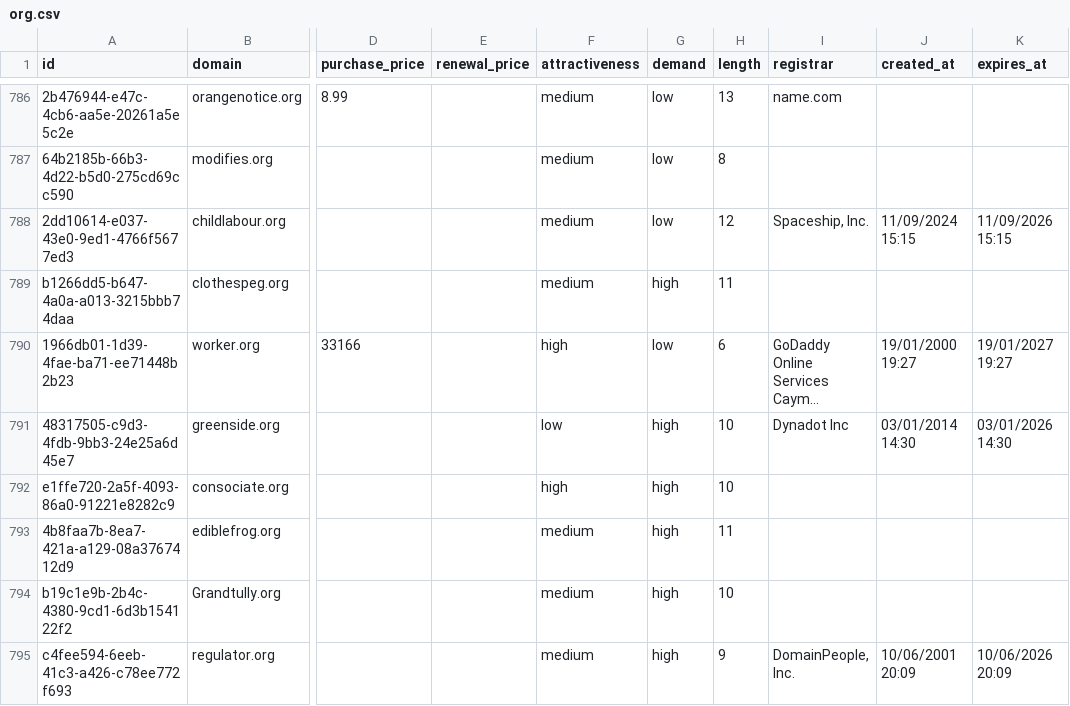
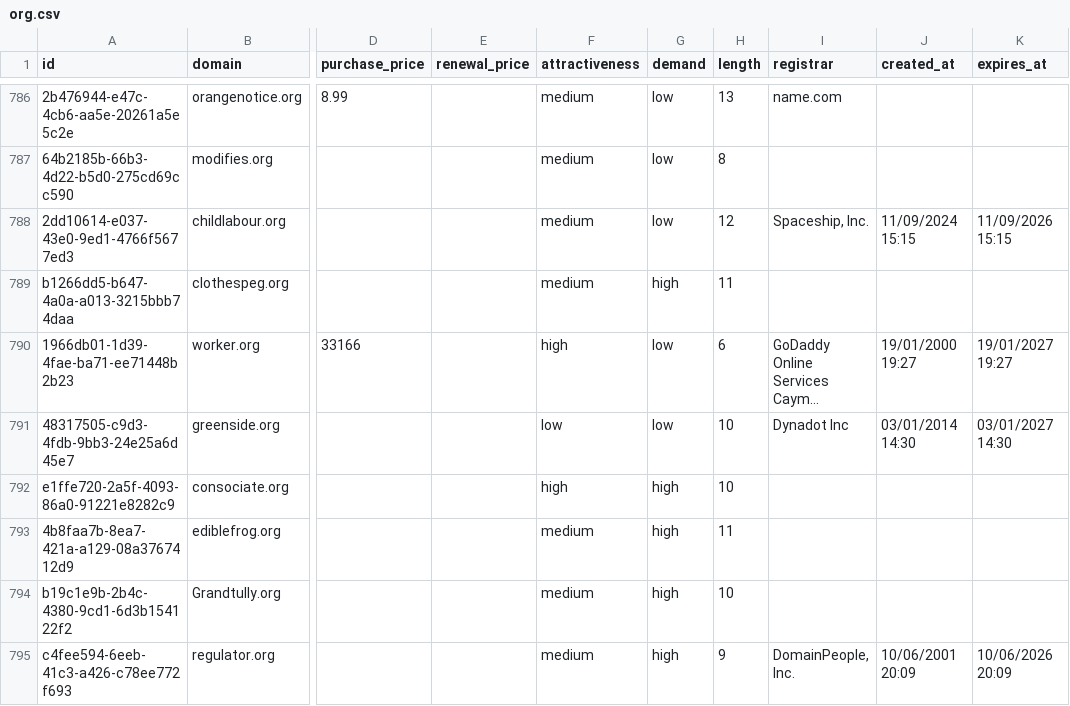
Before and after one commit to UniqueDomains/org-oneword-domains, a CSV file: org.csv, drawn as a sheet; only a part is shown, gaps mark what is left out; long unchanged cells end in …; the diff names each change by its address in the sheet, - before the commit and + after, or states it on an @@ line.

Commit message:
Domains update

```diff
--- a/org.csv
+++ b/org.csv
-G791 (demand): high
+G791 (demand): low
-K791 (expires_at): 03/01/2026 14:30
+K791 (expires_at): 03/01/2027 14:30
```
Also changed, not shown: 4 other files.
